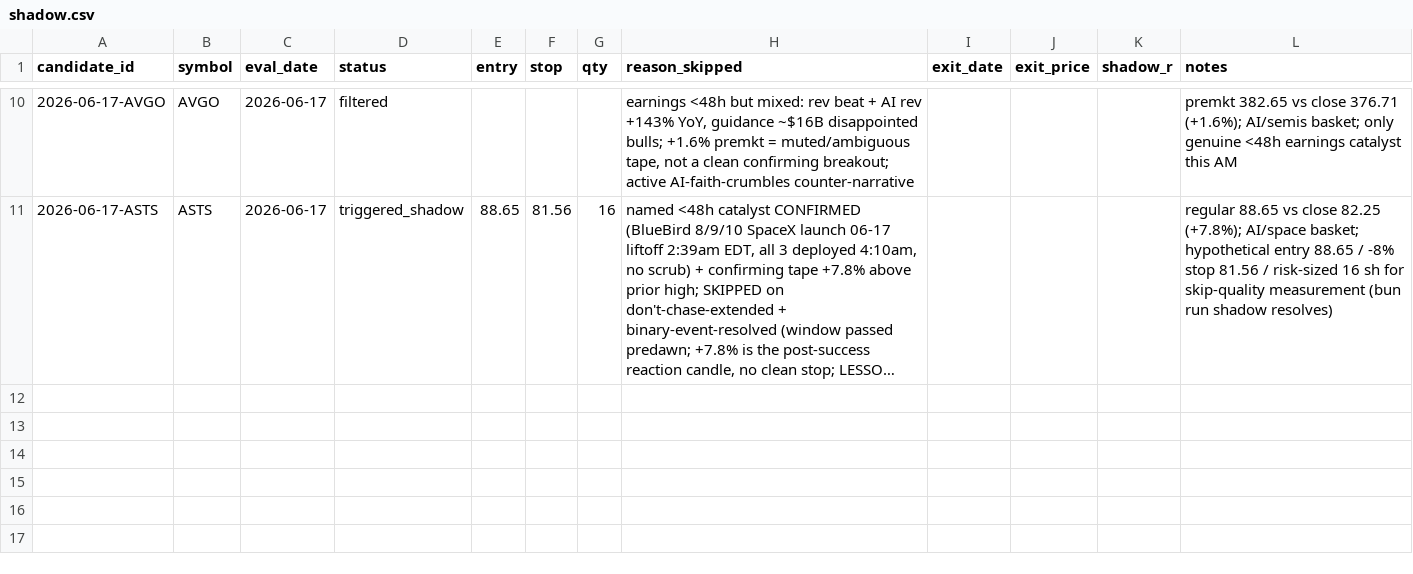
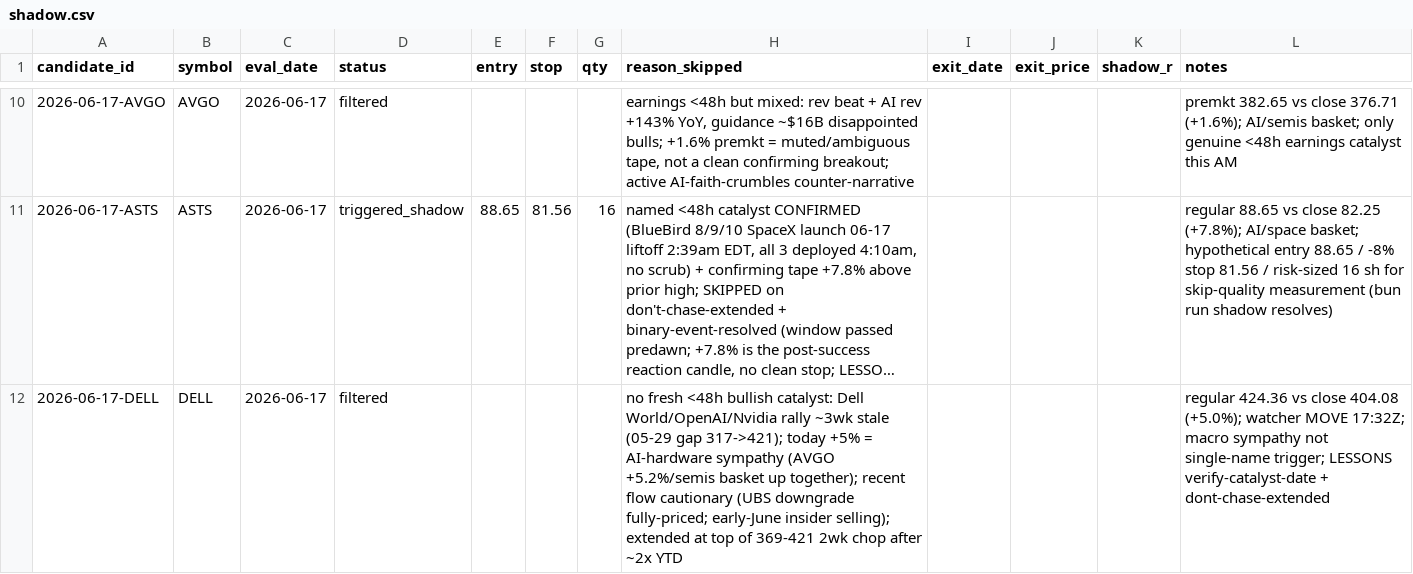
Before and after one commit to 16abhimasani/book, a CSV file: robinhood-agentic/data/shadow.csv, drawn as a sheet; only a part is shown, gaps mark what is left out; long unchanged cells end in …; the diff names each change by its address in the sheet, - before the commit and + after, or states it on an @@ line.

Commit message:
journal: 2026-06-17 17:44 UTC regular-session NO-TRADE (flat/all-cash, DELL +5% filtered, gate OFF)

```diff
--- a/robinhood-agentic/data/shadow.csv
+++ b/robinhood-agentic/data/shadow.csv
+row 12: 2026-06-17-DELL | DELL | 2026-06-17 | filtered |  |  |  | no fresh <48h bullish catalyst: Dell World/OpenAI/Nvidia rally ~3wk stale (05-29 gap 317->421); today +5% = AI-hardware sympathy (AVGO +5.2%/semis basket up together); recent flow cautionary (UBS downgrade fully-priced; early-June insider selling); extended at top of 369-421 2wk chop after ~2x YTD |  |  |  | regular 424.36 vs close 404.08 (+5.0%); watcher MOVE 17:32Z; macro sympathy not single-name trigger; LESSONS verify-catalyst-date + dont-chase-extended
```
Also changed, not shown: 3 other files.
